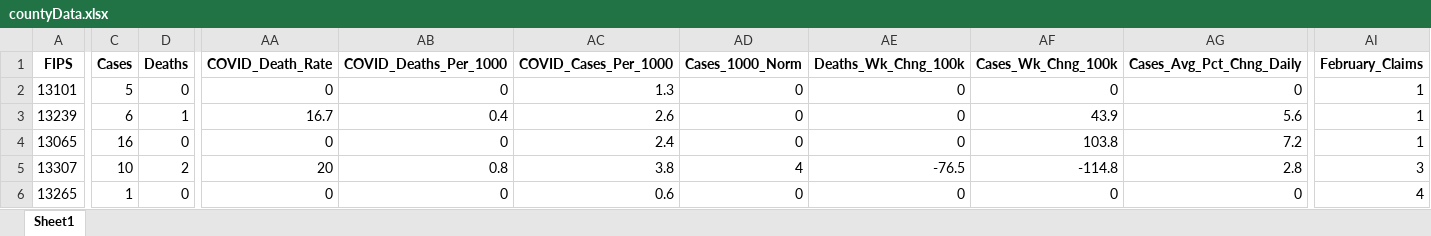
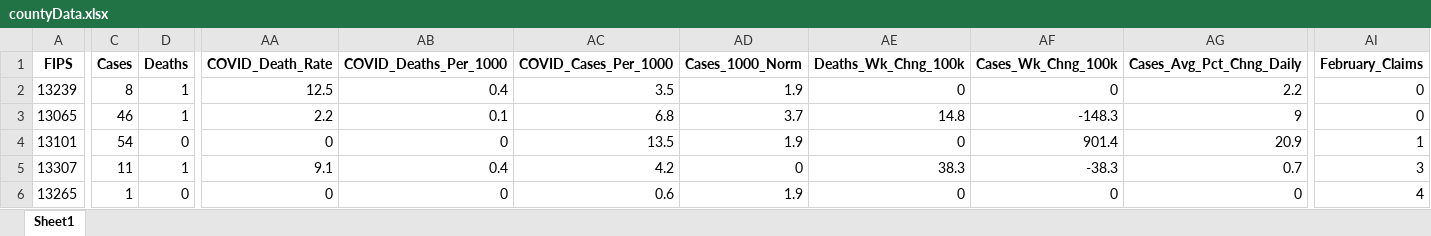
Before and after one commit to mmainzer/covid-recovery, an Excel workbook: data/countyData.xlsx, sheet Sheet1, drawn as a sheet; only a part is shown, gaps mark what is left out; values as stored, in another font and other column widths than the file's, no borders; removed rows and columns are numbered as before the commit, all else as after; rows hold the shown columns only; the diff covers the shown part only; the diff names each change by its address in the sheet, - before the commit and + after, or states it on an @@ line.

Commit message:
update
covid data updated

```diff
--- a/data/countyData.xlsx (sheet Sheet1)
+++ b/data/countyData.xlsx (sheet Sheet1)
-row 2: 13101 | 5 | 0 | 0 | 0 | 1.3 | 0 | 0 | 0 | 0 | 1
-C2 (Cases): 6
+C2 (Cases): 8
-AA2 (COVID_Death_Rate): 16.7
+AA2 (COVID_Death_Rate): 12.5
-AC2 (COVID_Cases_Per_1000): 2.6
+AC2 (COVID_Cases_Per_1000): 3.5
-AD2 (Cases_1000_Norm): 0
+AD2 (Cases_1000_Norm): 1.9
-AF2 (Cases_Wk_Chng_100k): 43.9
+AF2 (Cases_Wk_Chng_100k): 0
-AG2 (Cases_Avg_Pct_Chng_Daily): 5.6
+AG2 (Cases_Avg_Pct_Chng_Daily): 2.2
-AI2:AI3 (February_Claims): 1
+AI2:AI3 (February_Claims): 0
-C3 (Cases): 16
+C3 (Cases): 46
-D3 (Deaths): 0
+D3 (Deaths): 1
-AA3 (COVID_Death_Rate): 0
+AA3 (COVID_Death_Rate): 2.2
-AB3 (COVID_Deaths_Per_1000): 0
+AB3 (COVID_Deaths_Per_1000): 0.1
-AC3 (COVID_Cases_Per_1000): 2.4
+AC3 (COVID_Cases_Per_1000): 6.8
-AD3 (Cases_1000_Norm): 0
+AD3 (Cases_1000_Norm): 3.7
-AE3 (Deaths_Wk_Chng_100k): 0
+AE3 (Deaths_Wk_Chng_100k): 14.8
-AF3 (Cases_Wk_Chng_100k): 103.8
+AF3 (Cases_Wk_Chng_100k): -148.3
-AG3 (Cases_Avg_Pct_Chng_Daily): 7.2
+AG3 (Cases_Avg_Pct_Chng_Daily): 9
+row 4: 13101 | 54 | 0 | 0 | 0 | 13.5 | 1.9 | 0 | 901.4 | 20.9 | 1
-C5 (Cases): 10
+C5 (Cases): 11
-D5 (Deaths): 2
+D5 (Deaths): 1
-AA5 (COVID_Death_Rate): 20
+AA5 (COVID_Death_Rate): 9.1
-AB5 (COVID_Deaths_Per_1000): 0.8
+AB5 (COVID_Deaths_Per_1000): 0.4
-AC5 (COVID_Cases_Per_1000): 3.8
+AC5 (COVID_Cases_Per_1000): 4.2
-AD5 (Cases_1000_Norm): 4
+AD5 (Cases_1000_Norm): 0
-AE5 (Deaths_Wk_Chng_100k): -76.5
+AE5 (Deaths_Wk_Chng_100k): 38.3
-AF5 (Cases_Wk_Chng_100k): -114.8
+AF5 (Cases_Wk_Chng_100k): -38.3
-AG5 (Cases_Avg_Pct_Chng_Daily): 2.8
+AG5 (Cases_Avg_Pct_Chng_Daily): 0.7
-AD6 (Cases_1000_Norm): 0
+AD6 (Cases_1000_Norm): 1.9
```
Also changed, not shown: 1109 edited cells elsewhere in this sheet, application/app-data/covidDataWrapper.xlsx, data/hospitals.xlsx, 7 other files.
